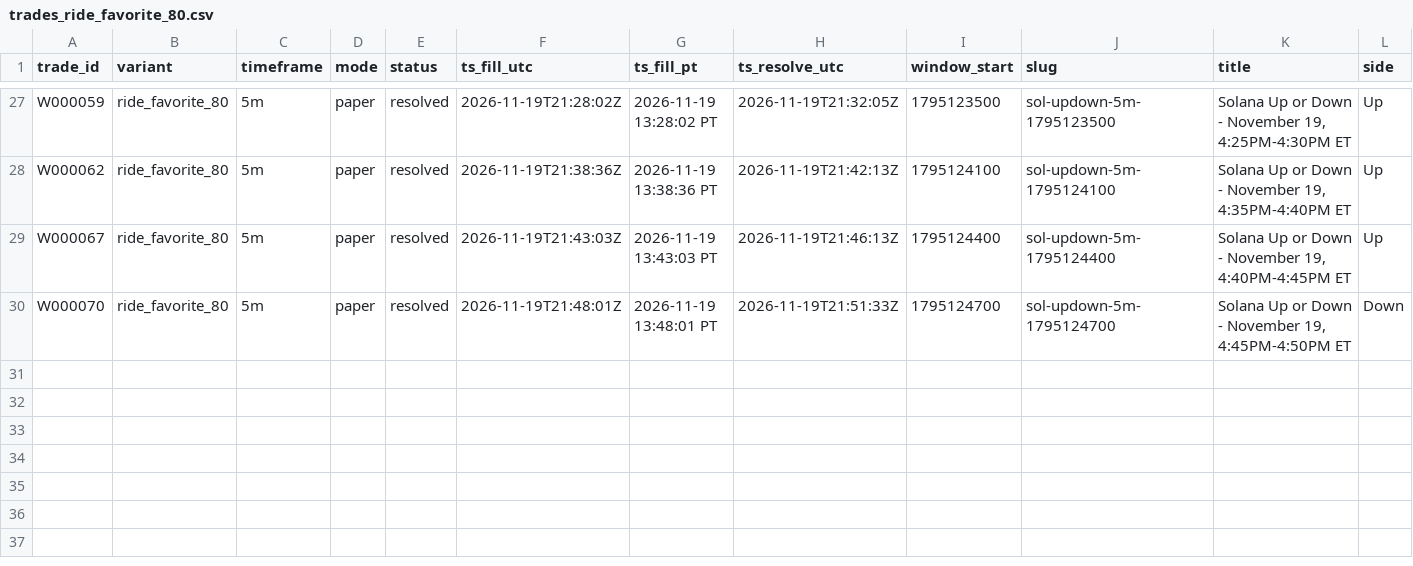
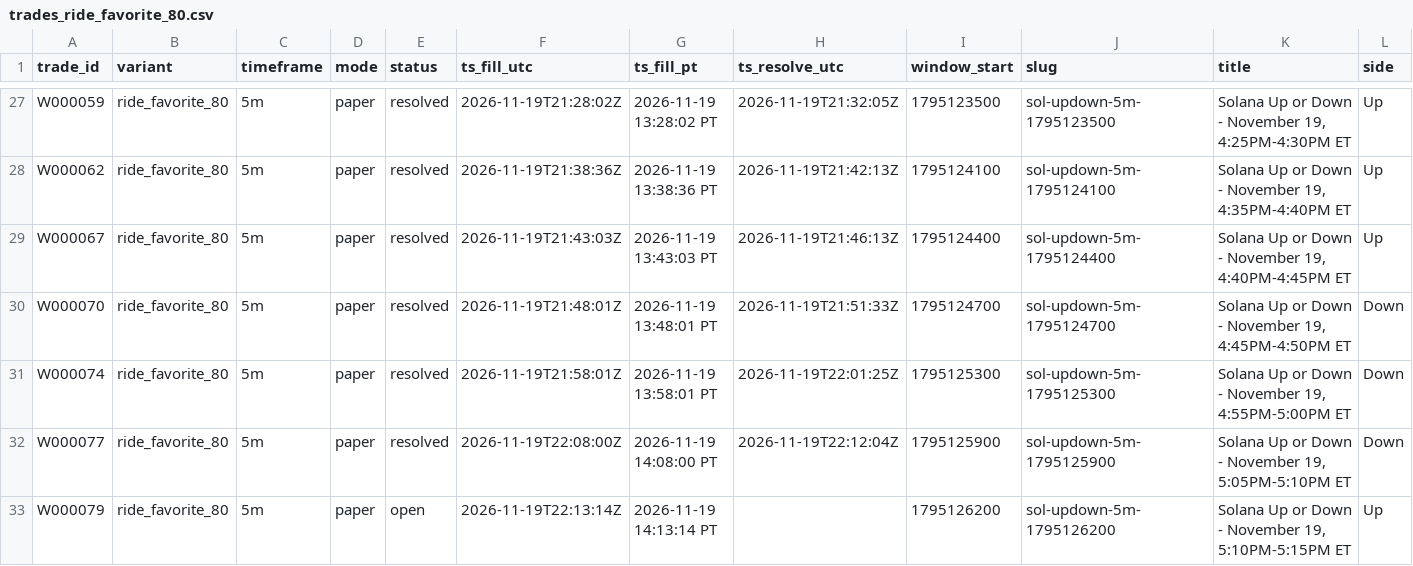
Before and after one commit to michaeldeuchar-dotcom/sol-paper-bot, a CSV file: data/week1/trades_ride_favorite_80.csv, drawn as a sheet; only a part is shown, gaps mark what is left out; rows hold the shown columns only; the diff names each change by its address in the sheet, - before the commit and + after, or states it on an @@ line.

```diff
--- a/data/week1/trades_ride_favorite_80.csv
+++ b/data/week1/trades_ride_favorite_80.csv
+row 31: W000074 | ride_favorite_80 | 5m | paper | resolved | 2026-11-19T21:58:01Z | 2026-11-19 13:58:01 PT | 2026-11-19T22:01:25Z | 1795125300 | sol-updown-5m-1795125300 | Solana Up or Down - November 19, 4:55PM-5:00PM ET | Down
+row 32: W000077 | ride_favorite_80 | 5m | paper | resolved | 2026-11-19T22:08:00Z | 2026-11-19 14:08:00 PT | 2026-11-19T22:12:04Z | 1795125900 | sol-updown-5m-1795125900 | Solana Up or Down - November 19, 5:05PM-5:10PM ET | Down
+row 33: W000079 | ride_favorite_80 | 5m | paper | open | 2026-11-19T22:13:14Z | 2026-11-19 14:13:14 PT |  | 1795126200 | sol-updown-5m-1795126200 | Solana Up or Down - November 19, 5:10PM-5:15PM ET | Up
```
Also changed, not shown: data/week1/decisions_tail.csv, data/week1/trades_control.csv, 6 other files.
